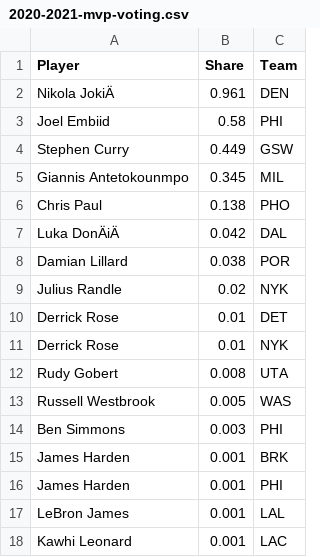
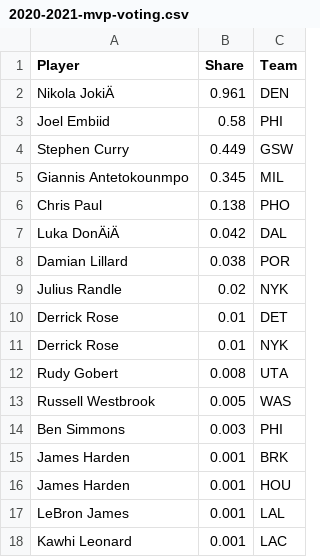
Before and after one commit to gahansambhar/machine-learning, a CSV file: nba-mvp/data/mvp-voting/2020-2021-mvp-voting.csv, drawn as a sheet.

```diff
--- a/nba-mvp/data/mvp-voting/2020-2021-mvp-voting.csv
+++ b/nba-mvp/data/mvp-voting/2020-2021-mvp-voting.csv
@@ -15,3 +15,3 @@ Ben Simmons,0.003,PHI
 James Harden,0.001,BRK
-James Harden,0.001,PHI
+James Harden,0.001,HOU
 LeBron James,0.001,LAL
```
Also changed, not shown: 5 other files.
